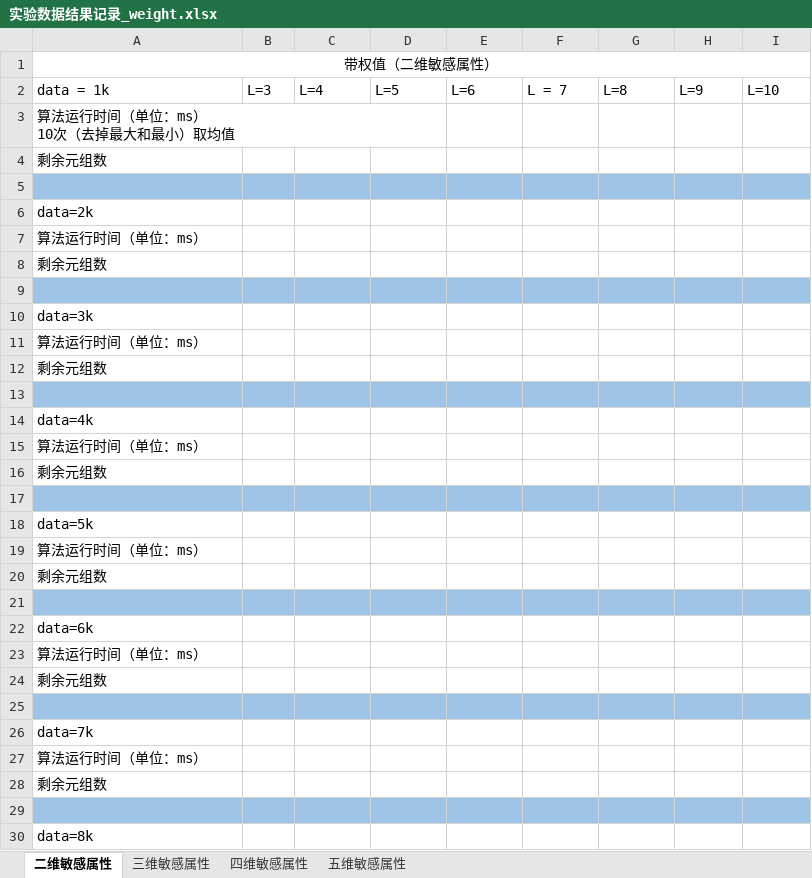
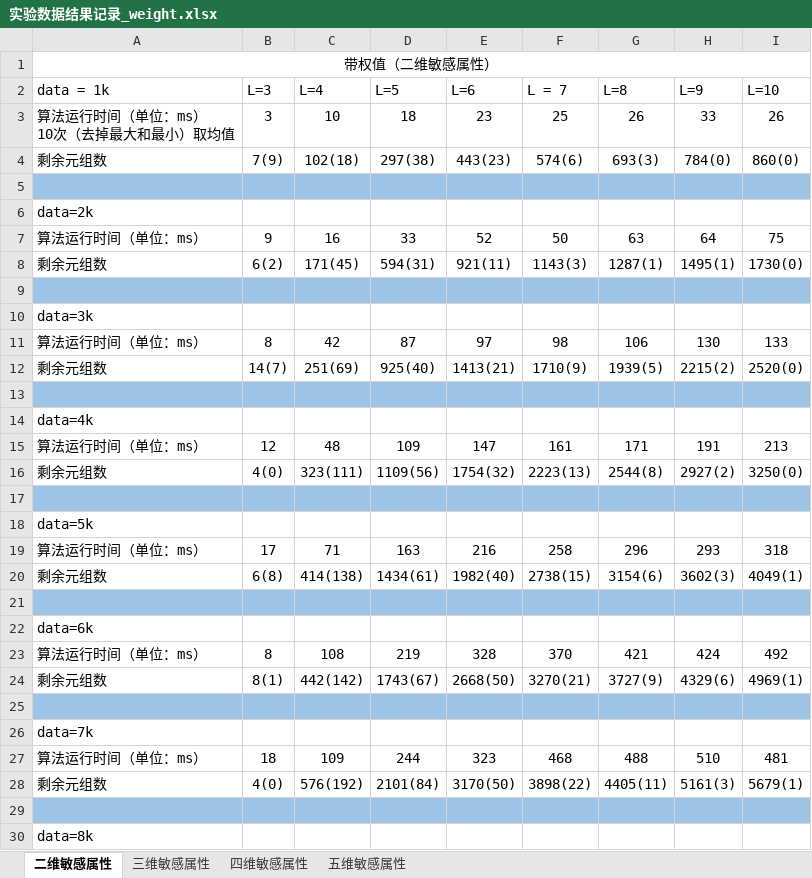
Before and after one commit to Gonjan/MSDP, an Excel workbook: 实验数据结果记录_weight.xlsx, sheet 二维敏感属性, drawn as a sheet; only a part is shown; values as stored, in another font and other column widths than the file's, no borders; removed rows and columns are numbered as before the commit, all else as after; ↵ is a line break in a cell; the diff covers the shown part only; the diff names each change by its address in the sheet, - before the commit and + after, or states it on an @@ line.

```diff
--- a/实验数据结果记录_weight.xlsx (sheet 二维敏感属性)
+++ b/实验数据结果记录_weight.xlsx (sheet 二维敏感属性)
-row 3: 算法运行时间（单位：ms） ↵ 10次（去掉最大和最小）取均值
-row 4: 剩余元组数
+row 3: 算法运行时间（单位：ms） ↵ 10次（去掉最大和最小）取均值 | 3 | 10 | 18 | 23 | 25 | 26 | 33 | 26
+row 4: 剩余元组数 | 7(9) | 102(18) | 297(38) | 443(23) | 574(6) | 693(3) | 784(0) | 860(0)
-row 7: 算法运行时间（单位：ms）
-row 8: 剩余元组数
+row 7: 算法运行时间（单位：ms） | 9 | 16 | 33 | 52 | 50 | 63 | 64 | 75
+row 8: 剩余元组数 | 6(2) | 171(45) | 594(31) | 921(11) | 1143(3) | 1287(1) | 1495(1) | 1730(0)
-row 11: 算法运行时间（单位：ms）
-row 12: 剩余元组数
+row 11: 算法运行时间（单位：ms） | 8 | 42 | 87 | 97 | 98 | 106 | 130 | 133
+row 12: 剩余元组数 | 14(7) | 251(69) | 925(40) | 1413(21) | 1710(9) | 1939(5) | 2215(2) | 2520(0)
-row 15: 算法运行时间（单位：ms）
-row 16: 剩余元组数
+row 15: 算法运行时间（单位：ms） | 12 | 48 | 109 | 147 | 161 | 171 | 191 | 213
+row 16: 剩余元组数 | 4(0) | 323(111) | 1109(56) | 1754(32) | 2223(13) | 2544(8) | 2927(2) | 3250(0)
-row 19: 算法运行时间（单位：ms）
-row 20: 剩余元组数
+row 19: 算法运行时间（单位：ms） | 17 | 71 | 163 | 216 | 258 | 296 | 293 | 318
+row 20: 剩余元组数 | 6(8) | 414(138) | 1434(61) | 1982(40) | 2738(15) | 3154(6) | 3602(3) | 4049(1)
-row 23: 算法运行时间（单位：ms）
-row 24: 剩余元组数
+row 23: 算法运行时间（单位：ms） | 8 | 108 | 219 | 328 | 370 | 421 | 424 | 492
+row 24: 剩余元组数 | 8(1) | 442(142) | 1743(67) | 2668(50) | 3270(21) | 3727(9) | 4329(6) | 4969(1)
-row 27: 算法运行时间（单位：ms）
-row 28: 剩余元组数
+row 27: 算法运行时间（单位：ms） | 18 | 109 | 244 | 323 | 468 | 488 | 510 | 481
+row 28: 剩余元组数 | 4(0) | 576(192) | 2101(84) | 3170(50) | 3898(22) | 4405(11) | 5161(3) | 5679(1)
```
Also changed, not shown: 6 added rows and 6 removed rows elsewhere in this sheet, sheet 四维敏感属性, sheet 三维敏感属性, sheet 五维敏感属性.
